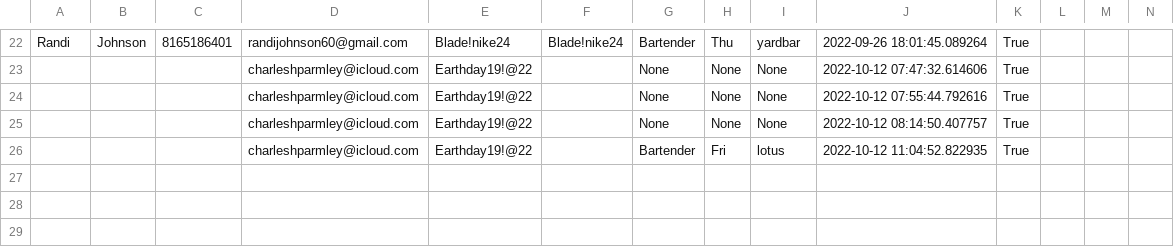
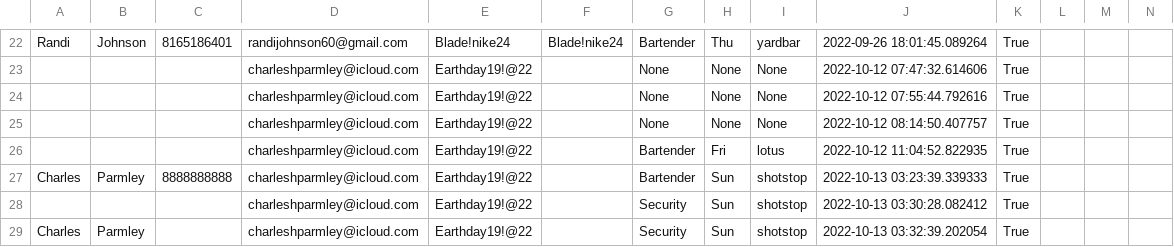
Before and after one commit to 7urtles/auto7shifts, a CSV file: 7shifts.csv, drawn as a sheet; only a part is shown, gaps mark what is left out; rows hold the shown columns only; the diff names each change by its address in the sheet, - before the commit and + after, or states it on an @@ line.

```diff
--- a/7shifts.csv
+++ b/7shifts.csv
+row 27: Charles | Parmley | 8888888888 | charleshparmley@icloud.com | Earthday19!@22 |  | Bartender | Sun | shotstop | 2022-10-13 03:23:39.339333 | True
+row 28:  |  |  | charleshparmley@icloud.com | Earthday19!@22 |  | Security | Sun | shotstop | 2022-10-13 03:30:28.082412 | True
+row 29: Charles | Parmley |  | charleshparmley@icloud.com | Earthday19!@22 |  | Security | Sun | shotstop | 2022-10-13 03:32:39.202054 | True
```
Also changed, not shown: 7 other files.
